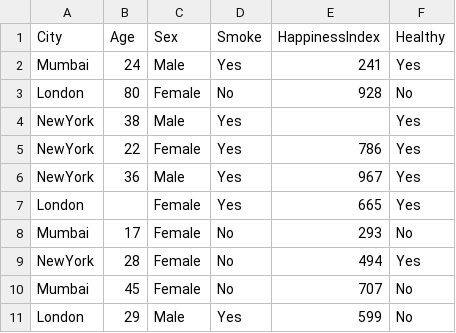
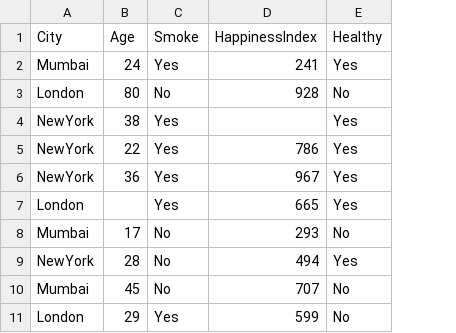
Before and after one commit to jimit105/Data-Science-in-Python-Pandas-Scikit-learn-Numpy-Matplotlib, a CSV file: Data Preprocessing/Data.csv, drawn as a sheet; the diff names each change by its address in the sheet, - before the commit and + after, or states it on an @@ line.

Commit message:
Categorical Data

```diff
--- a/Data Preprocessing/Data.csv
+++ b/Data Preprocessing/Data.csv
-column C (Sex), rows 2-11: Male | Female | Male | Female | Male | Female | Female | Female | Female | Male
```
Also changed, not shown: 1 other file.
